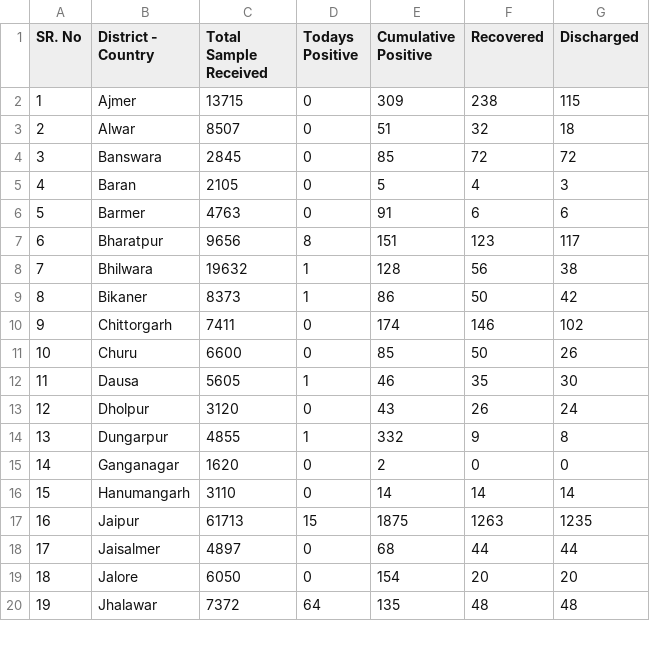
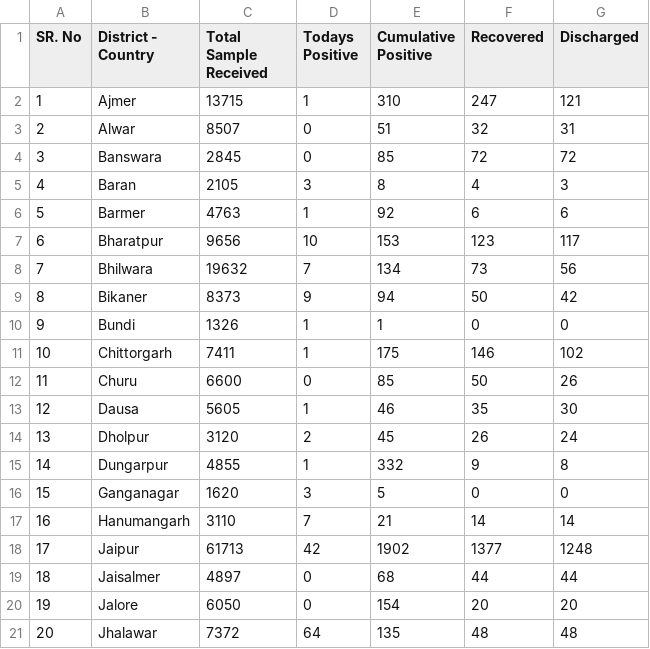
Before and after one commit to bee-rickey/webScraper, a CSV file: data/27_May_2020/Rajasthan.csv, drawn as a sheet; only a part is shown; addresses are those after the commit; the diff covers the shown part only; the diff names each change by its address in the sheet, - before the commit and + after, or states it on an @@ line.

```diff
--- a/data/27_May_2020/Rajasthan.csv
+++ b/data/27_May_2020/Rajasthan.csv
-D2 (Todays Positive): 0
+D2 (Todays Positive): 1
-E2 (Cumulative Positive): 309
+E2 (Cumulative Positive): 310
-F2 (Recovered): 238
+F2 (Recovered): 247
-G2 (Discharged): 115
+G2 (Discharged): 121
-G3 (Discharged): 18
+G3 (Discharged): 31
-D5 (Todays Positive): 0
+D5 (Todays Positive): 3
-E5 (Cumulative Positive): 5
+E5 (Cumulative Positive): 8
-D6 (Todays Positive): 0
+D6 (Todays Positive): 1
-E6 (Cumulative Positive): 91
+E6 (Cumulative Positive): 92
-D7 (Todays Positive): 8
+D7 (Todays Positive): 10
-E7 (Cumulative Positive): 151
+E7 (Cumulative Positive): 153
-D8 (Todays Positive): 1
+D8 (Todays Positive): 7
-E8 (Cumulative Positive): 128
+E8 (Cumulative Positive): 134
-F8 (Recovered): 56
+F8 (Recovered): 73
-G8 (Discharged): 38
+G8 (Discharged): 56
-D9 (Todays Positive): 1
+D9 (Todays Positive): 9
-E9 (Cumulative Positive): 86
+E9 (Cumulative Positive): 94
+row 10: 9 | Bundi | 1326 | 1 | 1 | 0 | 0
@@ column A (SR. No) renumbered between rows 11 and 33 @@
-D11 (Todays Positive): 0
+D11 (Todays Positive): 1
-E11 (Cumulative Positive): 174
+E11 (Cumulative Positive): 175
-D14 (Todays Positive): 0
+D14 (Todays Positive): 2
-E14 (Cumulative Positive): 43
+E14 (Cumulative Positive): 45
-D16 (Todays Positive): 0
+D16 (Todays Positive): 3
-E16 (Cumulative Positive): 2
+E16 (Cumulative Positive): 5
-D17 (Todays Positive): 0
+D17 (Todays Positive): 7
-E17 (Cumulative Positive): 14
+E17 (Cumulative Positive): 21
-D18 (Todays Positive): 15
+D18 (Todays Positive): 42
-E18 (Cumulative Positive): 1875
+E18 (Cumulative Positive): 1902
-F18 (Recovered): 1263
+F18 (Recovered): 1377
-G18 (Discharged): 1235
+G18 (Discharged): 1248
```
Also changed, not shown: 1 added row, 1 removed row and 33 edited cells elsewhere in this file, data/27_May_2020/nagalandDistrict.csv, data/27_May_2020/summary.csv, 5 other files.
